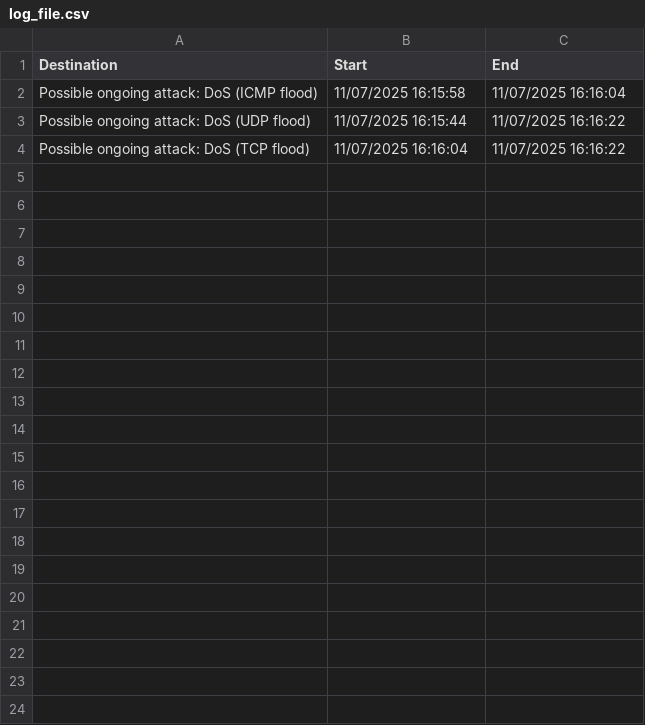
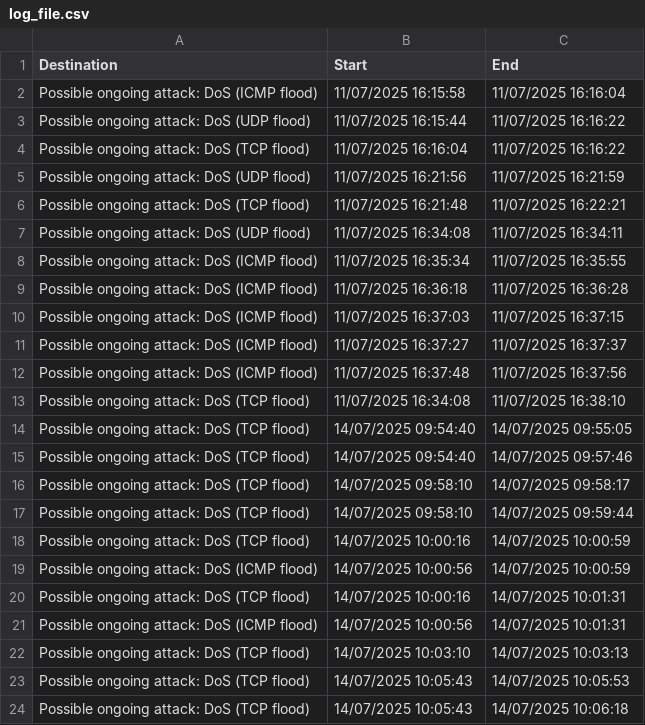
Before and after one commit to AnuarZouhri/Tirocini_git, a CSV file: Threads/Log/log_file.csv, drawn as a sheet; the diff names each change by its address in the sheet, - before the commit and + after, or states it on an @@ line.

```diff
--- a/Threads/Log/log_file.csv
+++ b/Threads/Log/log_file.csv
+row 5: Possible ongoing attack: DoS (UDP flood) | 11/07/2025 16:21:56 | 11/07/2025 16:21:59
+row 6: Possible ongoing attack: DoS (TCP flood) | 11/07/2025 16:21:48 | 11/07/2025 16:22:21
+row 7: Possible ongoing attack: DoS (UDP flood) | 11/07/2025 16:34:08 | 11/07/2025 16:34:11
+row 8: Possible ongoing attack: DoS (ICMP flood) | 11/07/2025 16:35:34 | 11/07/2025 16:35:55
+row 9: Possible ongoing attack: DoS (ICMP flood) | 11/07/2025 16:36:18 | 11/07/2025 16:36:28
+row 10: Possible ongoing attack: DoS (ICMP flood) | 11/07/2025 16:37:03 | 11/07/2025 16:37:15
+row 11: Possible ongoing attack: DoS (ICMP flood) | 11/07/2025 16:37:27 | 11/07/2025 16:37:37
+row 12: Possible ongoing attack: DoS (ICMP flood) | 11/07/2025 16:37:48 | 11/07/2025 16:37:56
+row 13: Possible ongoing attack: DoS (TCP flood) | 11/07/2025 16:34:08 | 11/07/2025 16:38:10
+row 14: Possible ongoing attack: DoS (TCP flood) | 14/07/2025 09:54:40 | 14/07/2025 09:55:05
+row 15: Possible ongoing attack: DoS (TCP flood) | 14/07/2025 09:54:40 | 14/07/2025 09:57:46
+row 16: Possible ongoing attack: DoS (TCP flood) | 14/07/2025 09:58:10 | 14/07/2025 09:58:17
+row 17: Possible ongoing attack: DoS (TCP flood) | 14/07/2025 09:58:10 | 14/07/2025 09:59:44
+row 18: Possible ongoing attack: DoS (TCP flood) | 14/07/2025 10:00:16 | 14/07/2025 10:00:59
+row 19: Possible ongoing attack: DoS (ICMP flood) | 14/07/2025 10:00:56 | 14/07/2025 10:00:59
+row 20: Possible ongoing attack: DoS (TCP flood) | 14/07/2025 10:00:16 | 14/07/2025 10:01:31
+row 21: Possible ongoing attack: DoS (ICMP flood) | 14/07/2025 10:00:56 | 14/07/2025 10:01:31
+row 22: Possible ongoing attack: DoS (TCP flood) | 14/07/2025 10:03:10 | 14/07/2025 10:03:13
+row 23: Possible ongoing attack: DoS (TCP flood) | 14/07/2025 10:05:43 | 14/07/2025 10:05:53
+row 24: Possible ongoing attack: DoS (TCP flood) | 14/07/2025 10:05:43 | 14/07/2025 10:06:18
```
Also changed, not shown: 4 other files.
